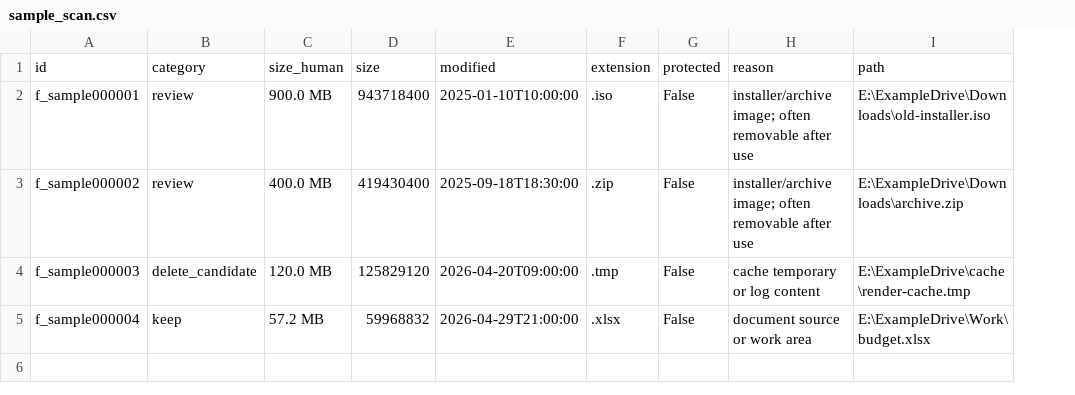
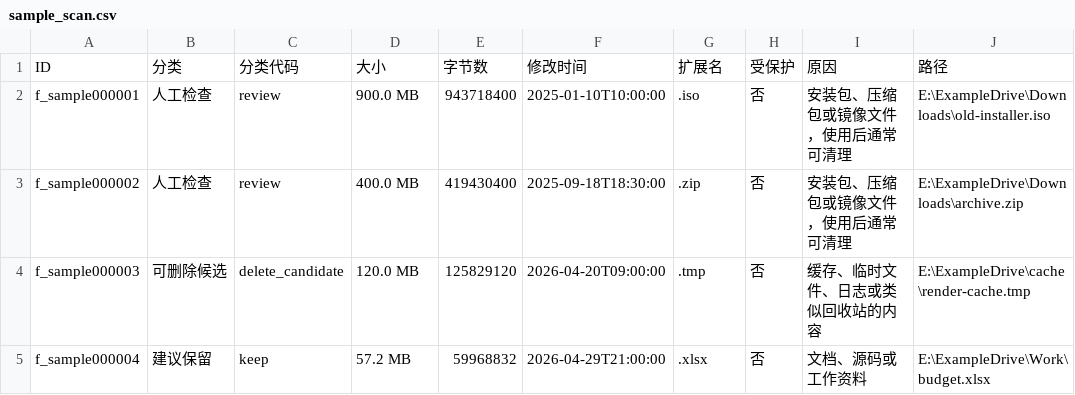
Before and after one commit to shj204/disk-cleanup-advisor, a CSV file: examples/sample_scan.csv, drawn as a sheet; removed rows and columns are numbered as before the commit, all else as after; the diff names each change by its address in the sheet, - before the commit and + after, or states it on an @@ line.

```diff
--- a/examples/sample_scan.csv
+++ b/examples/sample_scan.csv
+column B, rows 2-5: 人工检查 | 人工检查 | 可删除候选 | 建议保留
-column G, rows 2-5: all False
-column H, rows 2-5: installer/archive image; often removable after use | installer/archive image; often removable after use | cache temporary or log content | document source or work area
+column H, rows 2-5: all 否
+column I, rows 2-5: 安装包、压缩包或镜像文件，使用后通常可清理 | 安装包、压缩包或镜像文件，使用后通常可清理 | 缓存、临时文件、日志或类似回收站的内容 | 文档、源码或工作资料
-row 1: id | category | size_human | size | modified | extension | protected | reason | path
+row 1: ID | 分类 | 分类代码 | 大小 | 字节数 | 修改时间 | 扩展名 | 受保护 | 原因 | 路径
```
Also changed, not shown: 5 other files.
